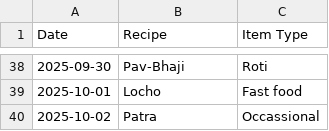
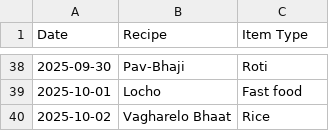
Before and after one commit to raj54669/meal-planner, a CSV file: history.csv, drawn as a sheet; only a part is shown, gaps mark what is left out.

Commit message:
Update history 2025-10-02

```diff
--- a/history.csv
+++ b/history.csv
@@ -39,2 +39,2 @@ Date,Recipe,Item Type
 2025-10-01,Locho,Fast food
-2025-10-02,Patra,Occassional
+2025-10-02,Vagharelo Bhaat,Rice
```
